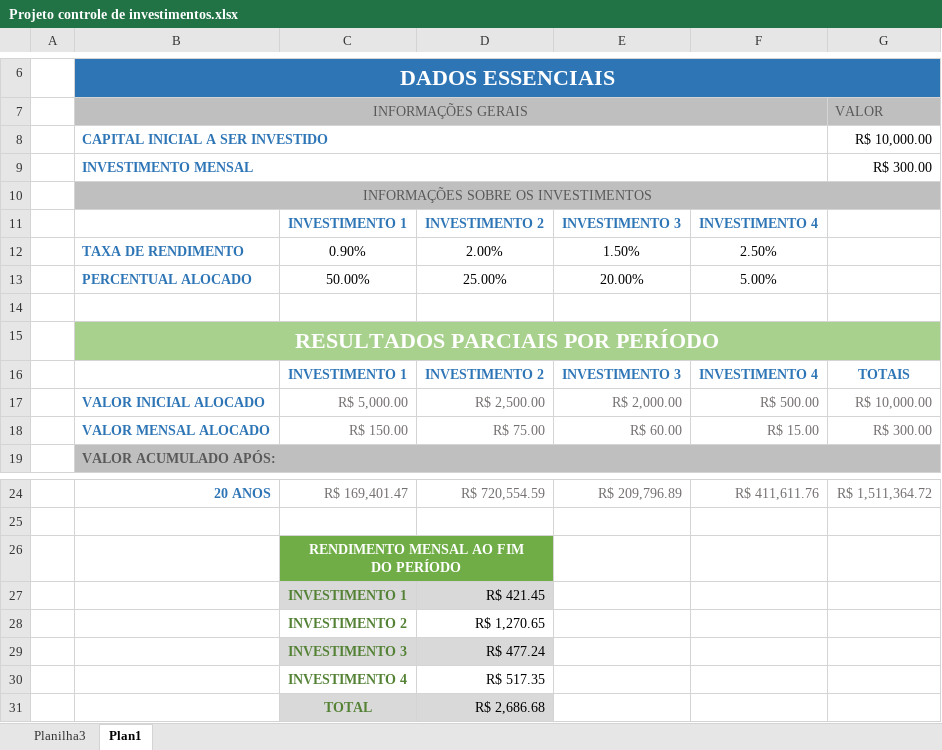
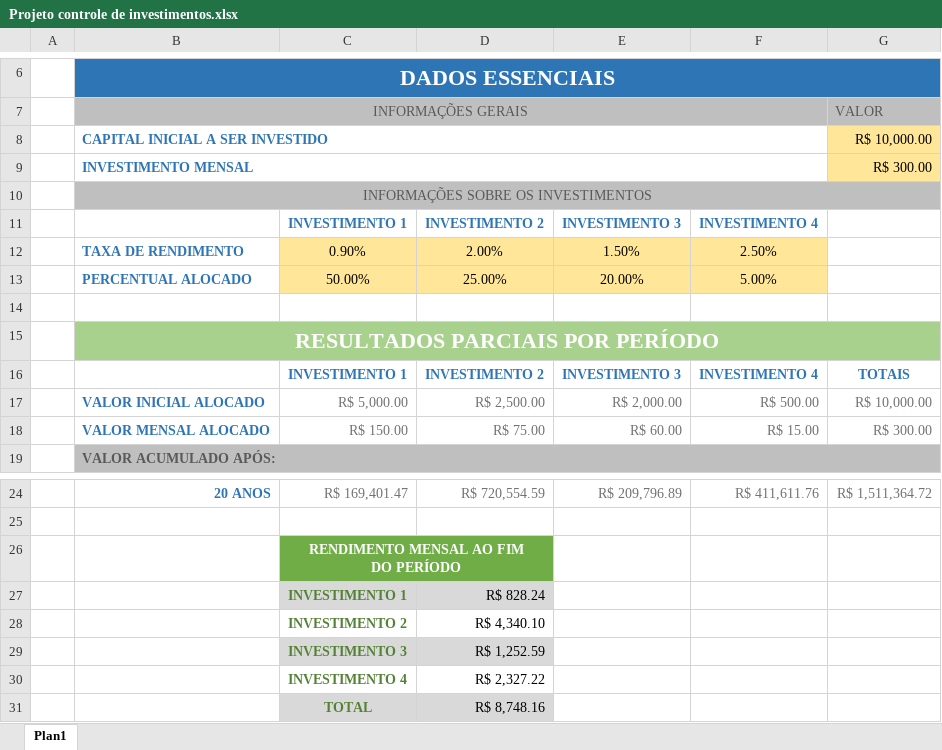
Before and after one commit to JeanCarloBV/PlanilhasExcel, an Excel workbook: Projeto controle de investimentos.xlsx, sheet Plan1, drawn as a sheet; only a part is shown, gaps mark what is left out; values as stored, in another font and other column widths than the file's, no borders; charts and pictures and conditional formats not drawn; the diff names each change by its address in the sheet, - before the commit and + after, or states it on an @@ line.

```diff
--- a/Projeto controle de investimentos.xlsx (sheet Plan1)
+++ b/Projeto controle de investimentos.xlsx (sheet Plan1)
@@ sheet tab hidden: Planilha3 @@
-G8:G9 fill: none
+G8:G9 fill: #FFE699
-C12:F13 fill: none
+C12:F13 fill: #FFE699
-D27: R$ 421.45
+D27: R$ 828.24
-D28: R$ 1,270.65
+D28: R$ 4,340.10
-D29: R$ 477.24
+D29: R$ 1,252.59
-D30: R$ 517.35
+D30: R$ 2,327.22
-D31: R$ 2,686.68
+D31: R$ 8,748.16
```
Also changed, not shown: charts or pictures.
